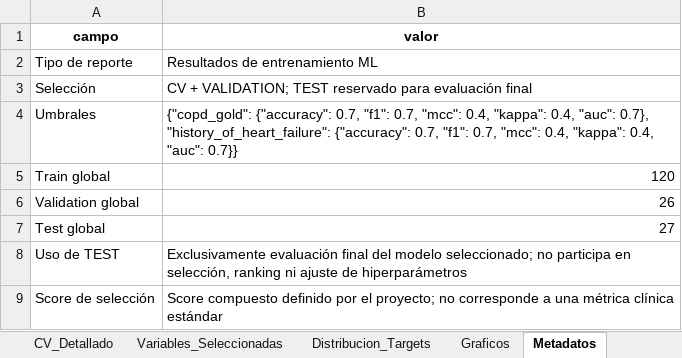
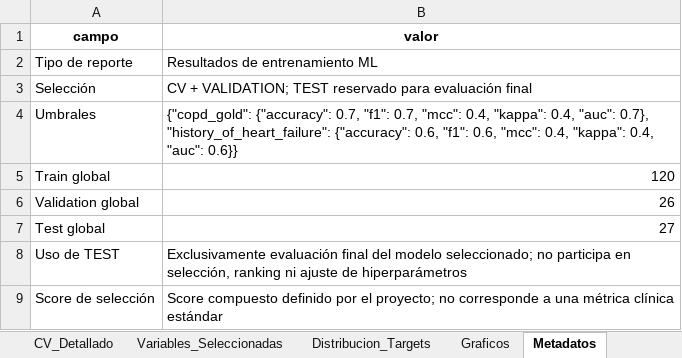
Before and after one commit to DavidEBM/foxcatmedicaldashboard, an Excel workbook: ml/outputs/SavedModels/training_metrics_report.xlsx, sheet Metadatos, drawn as a sheet; values as stored, in another font and other column widths than the file's, no borders; the diff names each change by its address in the sheet, - before the commit and + after, or states it on an @@ line.

```diff
--- a/ml/outputs/SavedModels/training_metrics_report.xlsx (sheet Metadatos)
+++ b/ml/outputs/SavedModels/training_metrics_report.xlsx (sheet Metadatos)
-B4 (valor): …"history_of_heart_failure": {"accuracy": 0.7, "f1": 0.7, "mcc": 0.4, "kappa": 0.4, "auc": 0.7}}
+B4 (valor): …"history_of_heart_failure": {"accuracy": 0.6, "f1": 0.6, "mcc": 0.4, "kappa": 0.4, "auc": 0.6}}
```
Also changed, not shown: sheet Resumen, sheet Variables_Relevantes, sheet Comparacion_Modelos, 45 other files.
